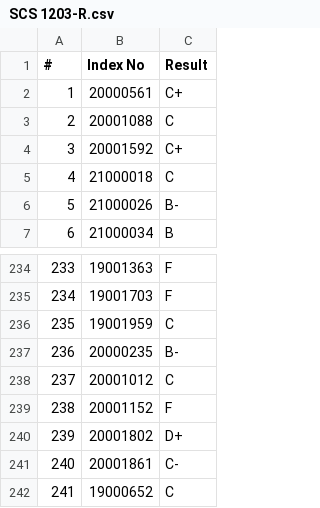
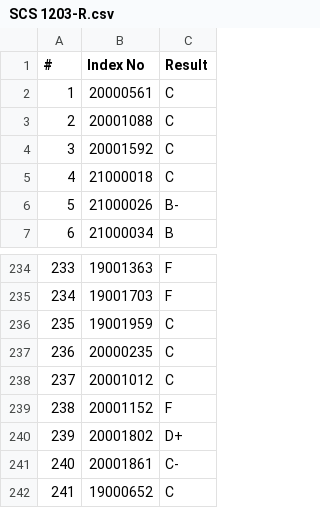
Before and after one commit to raminduw200/uni-ranker, a CSV file: Sheets/CS/SCS 1203-R.csv, drawn as a sheet; only a part is shown, gaps mark what is left out.

```diff
--- a/Sheets/CS/SCS 1203-R.csv
+++ b/Sheets/CS/SCS 1203-R.csv
@@ -1,5 +1,5 @@
 #,Index No,Result
-1,20000561,C+
+1,20000561,C
 2,20001088,C
-3,20001592,C+
+3,20001592,C
 4,21000018,C
@@ -236,3 +236,3 @@
 235,19001959,C
-236,20000235,B-
+236,20000235,C
 237,20001012,C
```
Also changed, not shown: Sheets/CS/SCS 1201-R.csv, Sheets/CS/SCS 1204-R.csv, 6 other files.
